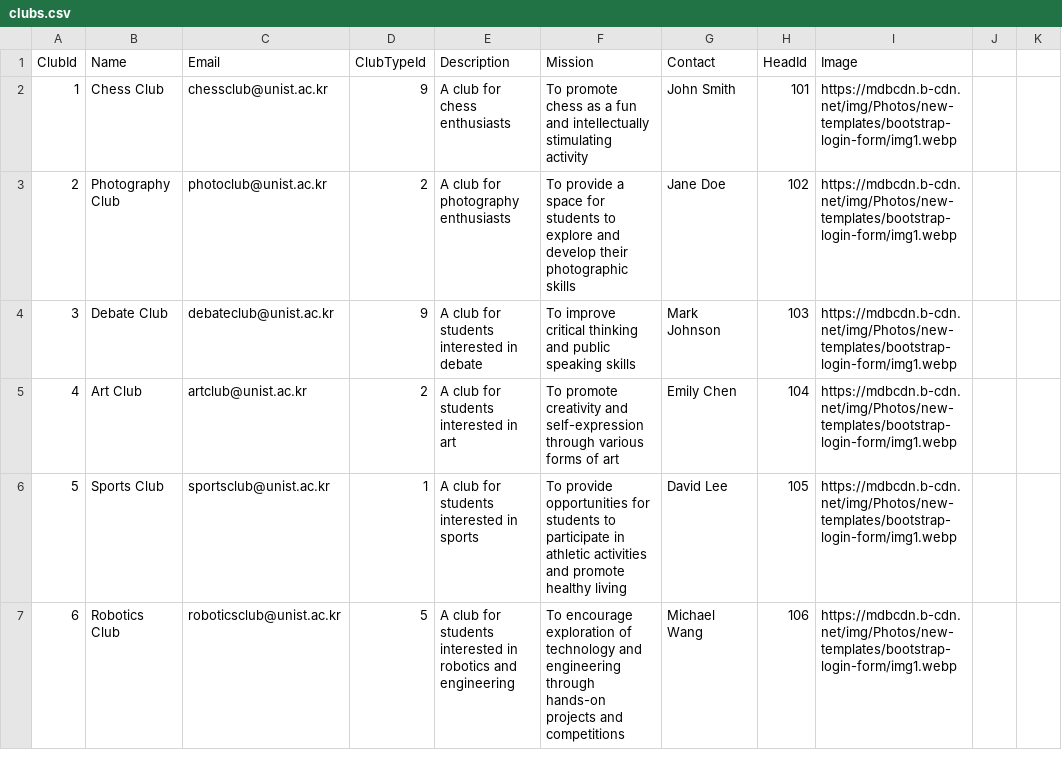
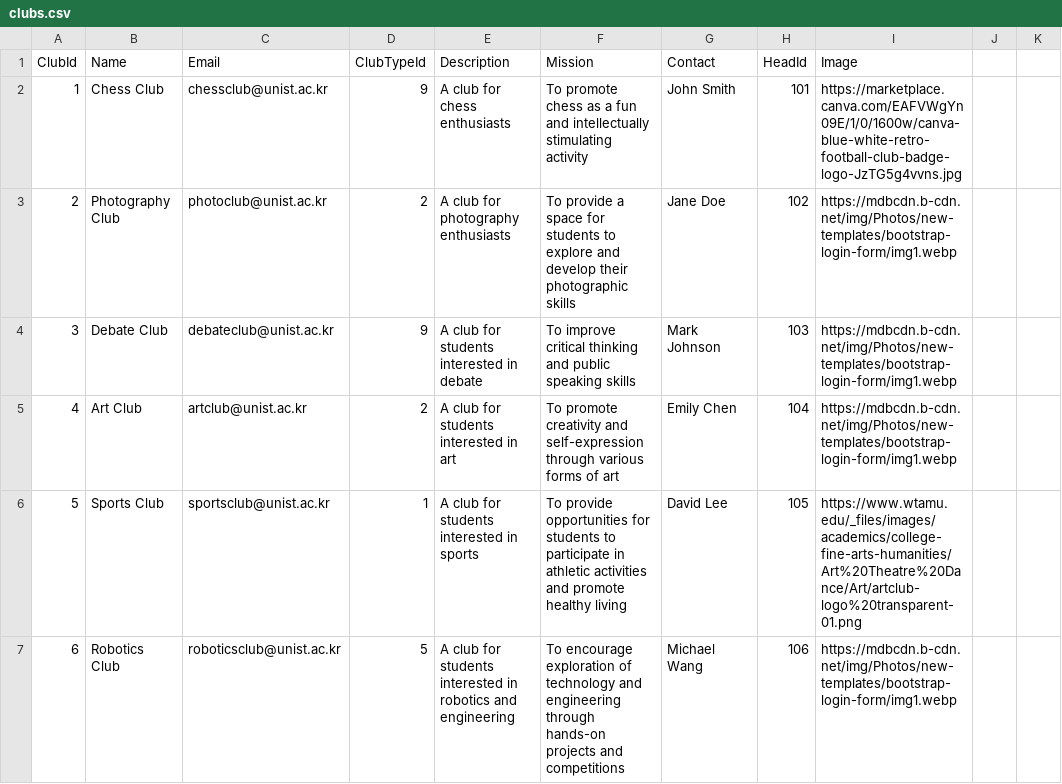
Before and after one commit to yerkebayev/Milestone-Demo, a CSV file: src/main/resources/data/clubs.csv, drawn as a sheet; only a part is shown; the diff covers the shown part only.

Commit message:
hot fixing

```diff
--- a/src/main/resources/data/clubs.csv
+++ b/src/main/resources/data/clubs.csv
@@ -1,3 +1,3 @@
 ClubId,Name,Email,ClubTypeId,Description,Mission,Contact,HeadId,Image
-1,Chess Club,chessclub@unist.ac.kr,9,A club for chess enthusiasts,To promote chess as a fun and intellectually stimulating activity,John Smith,101,https://mdbcdn.b-cdn.net/img/Photos/new-templates/bootstrap-login-form/img1.webp
+1,Chess Club,chessclub@unist.ac.kr,9,A club for chess enthusiasts,To promote chess as a fun and intellectually stimulating activity,John Smith,101,https://marketplace.canva.com/EAFVWgYn09E/1/0/1600w/canva-blue-white-retro-football-club-badge-logo-JzTG5g4vvns.jpg
 2,Photography Club,photoclub@unist.ac.kr,2,A club for photography enthusiasts,To provide a space for students to explore and develop their photographic skills,Jane Doe,102,https://mdbcdn.b-cdn.net/img/Photos/new-templates/bootstrap-login-form/img1.webp
@@ -5,3 +5,3 @@ ClubId,Name,Email,ClubTypeId,Description,Mission,Contact,HeadId,Image
 4,Art Club,artclub@unist.ac.kr,2,A club for students interested in art,To promote creativity and self-expression through various forms of art,Emily Chen,104,https://mdbcdn.b-cdn.net/img/Photos/new-templates/bootstrap-login-form/img1.webp
-5,Sports Club,sportsclub@unist.ac.kr,1,A club for students interested in sports,To provide opportunities for students to participate in athletic activities and promote healthy living,David Lee,105,https://mdbcdn.b-cdn.net/img/Photos/new-templates/bootstrap-login-form/img1.webp
+5,Sports Club,sportsclub@unist.ac.kr,1,A club for students interested in sports,To provide opportunities for students to participate in athletic activities and promote healthy living,David Lee,105,https://www.wtamu.edu/_files/images/academics/college-fine-arts-humanities/Art%20Theatre%20Dance/Art/artclub-logo%20transparent-01.png
 6,Robotics Club,roboticsclub@unist.ac.kr,5,A club for students interested in robotics and engineering,To encourage exploration of technology and engineering through hands-on projects and competitions,Michael Wang,106,https://mdbcdn.b-cdn.net/img/Photos/new-templates/bootstrap-login-form/img1.webp
```
Also changed, not shown: 13 edited cells elsewhere in this file.
